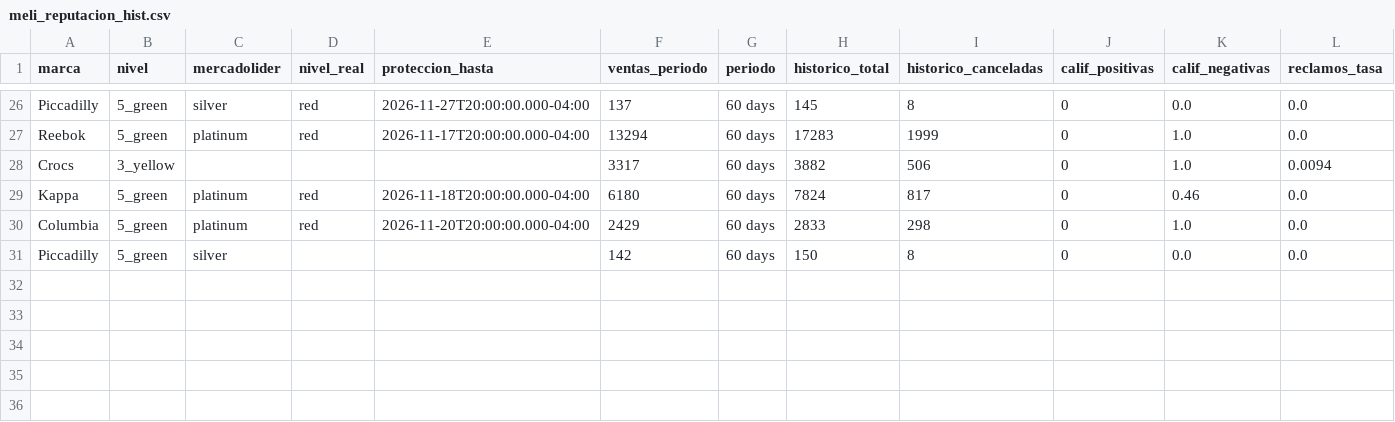
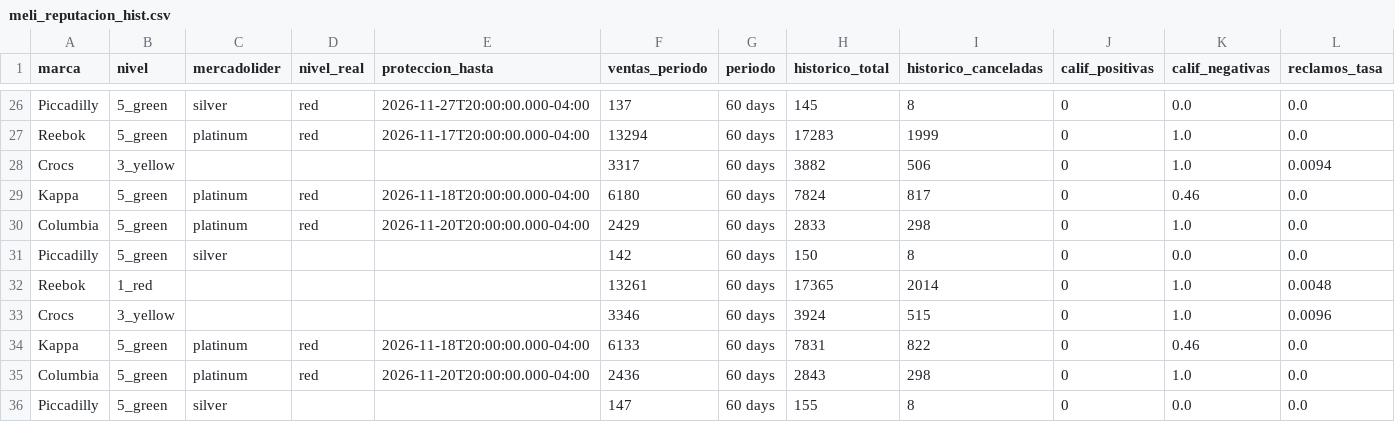
Before and after one commit to lucasrulo/dashboard-distrinando, a CSV file: meli_reputacion_hist.csv, drawn as a sheet; only a part is shown, gaps mark what is left out; rows hold the shown columns only; the diff names each change by its address in the sheet, - before the commit and + after, or states it on an @@ line.

```diff
--- a/meli_reputacion_hist.csv
+++ b/meli_reputacion_hist.csv
+row 32: Reebok | 1_red |  |  |  | 13261 | 60 days | 17365 | 2014 | 0 | 1.0 | 0.0048
+row 33: Crocs | 3_yellow |  |  |  | 3346 | 60 days | 3924 | 515 | 0 | 1.0 | 0.0096
+row 34: Kappa | 5_green | platinum | red | 2026-11-18T20:00:00.000-04:00 | 6133 | 60 days | 7831 | 822 | 0 | 0.46 | 0.0
+row 35: Columbia | 5_green | platinum | red | 2026-11-20T20:00:00.000-04:00 | 2436 | 60 days | 2843 | 298 | 0 | 1.0 | 0.0
+row 36: Piccadilly | 5_green | silver |  |  | 147 | 60 days | 155 | 8 | 0 | 0.0 | 0.0
```
Also changed, not shown: clientes_cohortes.csv, meli_ads_campanias.csv, 9 other files.
